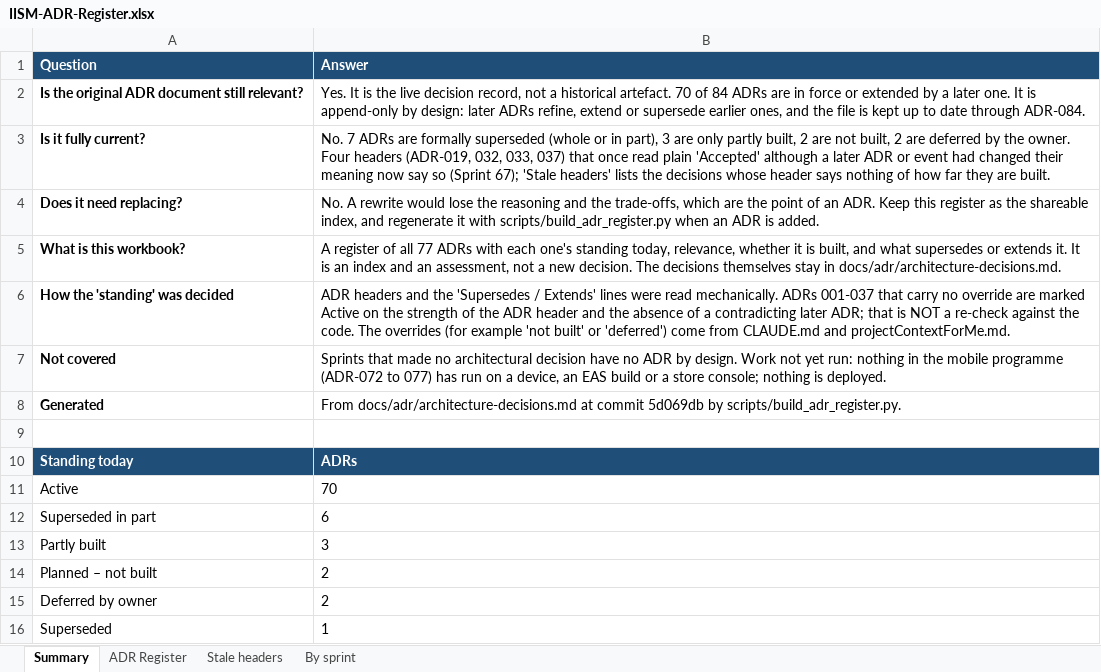
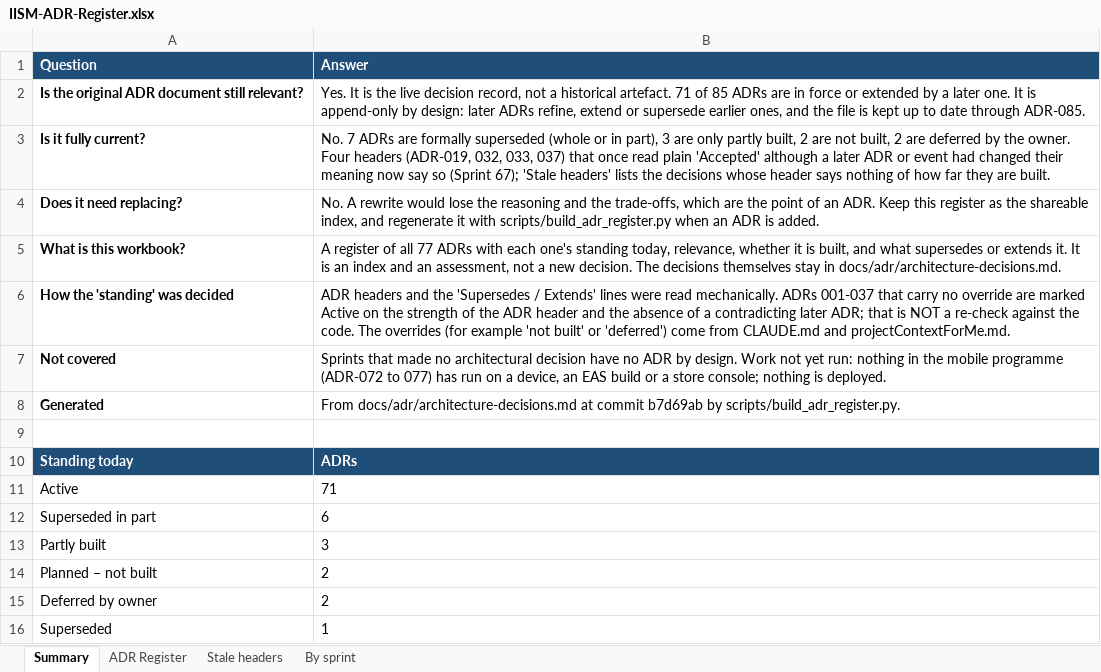
Before and after one commit to hegdekattehnew/iism, an Excel workbook: docs/adr/IISM-ADR-Register.xlsx, sheet Summary, drawn as a sheet; values as stored, in another font and other column widths than the file's, no borders; the diff names each change by its address in the sheet, - before the commit and + after, or states it on an @@ line.

```diff
--- a/docs/adr/IISM-ADR-Register.xlsx (sheet Summary)
+++ b/docs/adr/IISM-ADR-Register.xlsx (sheet Summary)
-B2 (Answer): …historical artefact. 70 of 84 ADRs are in force or extended by a later one. It is append-only by design: later ADRs refine, extend or supersede earlier ones, and the file is kept up to date through ADR-084.
+B2 (Answer): …historical artefact. 71 of 85 ADRs are in force or extended by a later one. It is append-only by design: later ADRs refine, extend or supersede earlier ones, and the file is kept up to date through ADR-085.
-B8 (Answer): …at commit 5d069db by scripts/build_adr_register.py.
+B8 (Answer): …at commit b7d69ab by scripts/build_adr_register.py.
-B11 (Answer): 70
+B11 (Answer): 71
```
Also changed, not shown: sheet ADR Register, sheet By sprint, 48 other files.
